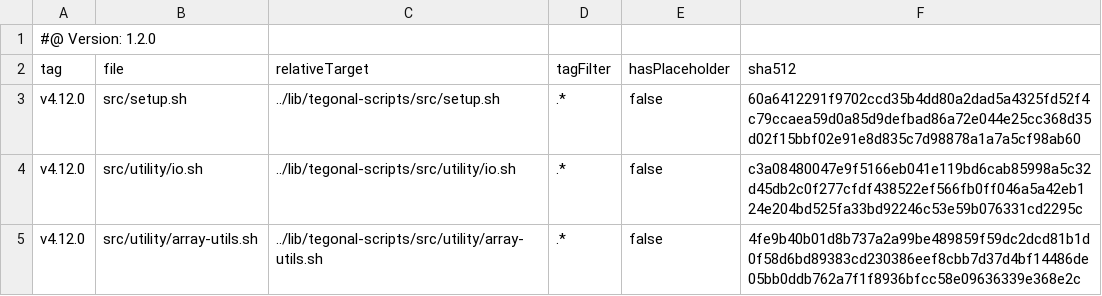
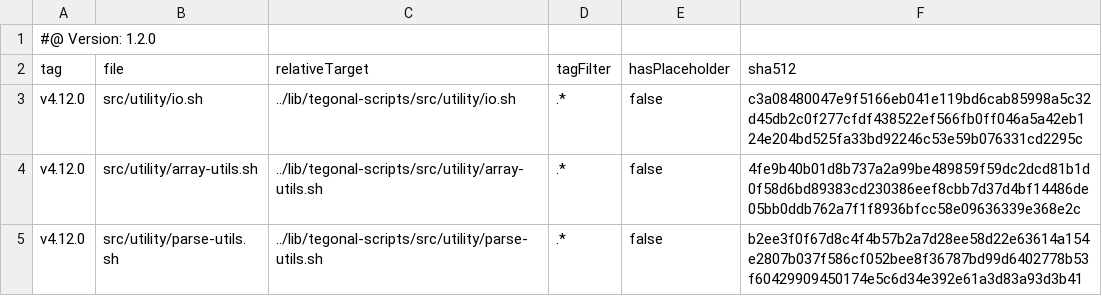
Before and after one commit to tegonal/gt, a TSV file: .gt/remotes/tegonal-scripts/pulled.tsv, drawn as a sheet; only a part is shown; the shorter side is filled out with more unchanged rows; the diff names each change by its address in the sheet, - before the commit and + after, or states it on an @@ line.

Commit message:
remove setup.sh

```diff
--- a/.gt/remotes/tegonal-scripts/pulled.tsv
+++ b/.gt/remotes/tegonal-scripts/pulled.tsv
-row 3: v4.12.0 | src/setup.sh | ../lib/tegonal-scripts/src/setup.sh | .* | false | 60a6412291f9702ccd35b4dd80a2dad5a4325fd52f4c79ccaea59d0a85d9defbad86a72e044e25cc368d35d02f15bbf02e91e8d835c7d98878a1a7a5cf98ab60
```
Also changed, not shown: 1 other file.
